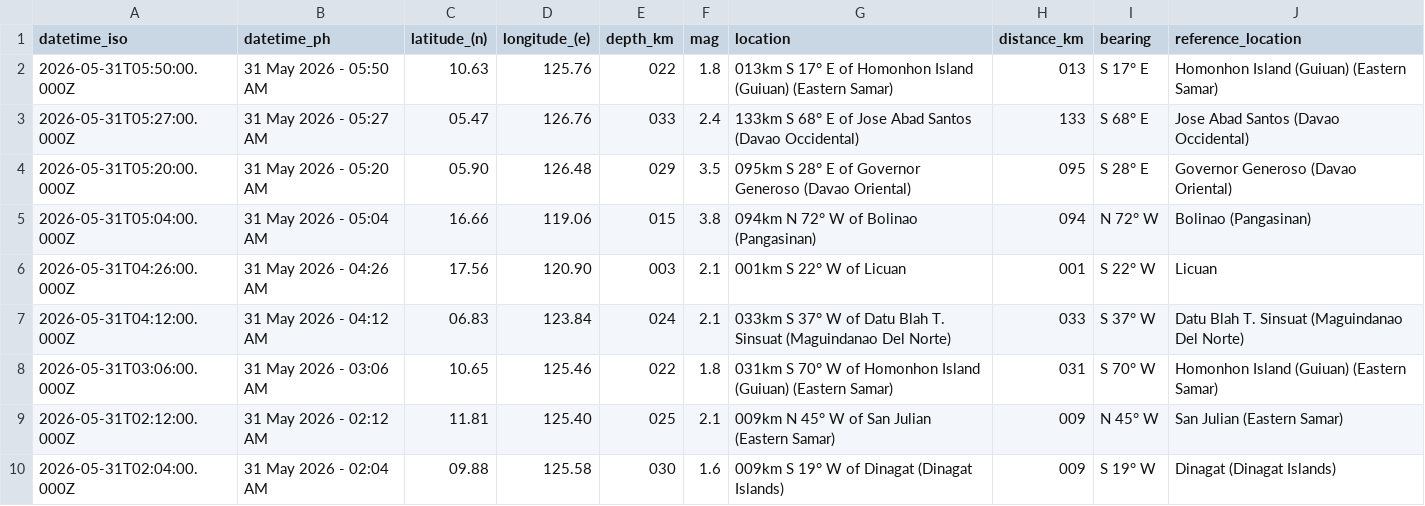
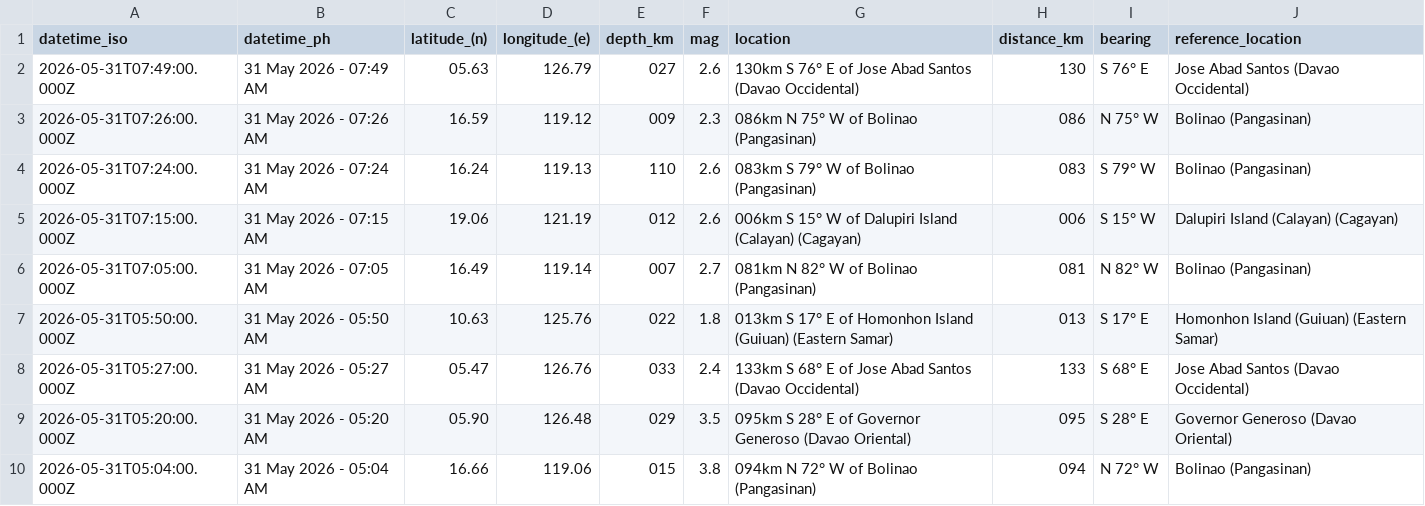
Before and after one commit to chamthesleeptalker/earthquake-tracker, a CSV file: earthquakes_today.csv, drawn as a sheet; only a part is shown; the shorter side is filled out with more unchanged rows; the diff names each change by its address in the sheet, - before the commit and + after, or states it on an @@ line.

```diff
--- a/earthquakes_today.csv
+++ b/earthquakes_today.csv
+row 2: 2026-05-31T07:49:00.000Z | 31 May 2026 - 07:49 AM | 05.63 | 126.79 | 027 | 2.6 | 130km S 76° E of Jose Abad Santos (Davao Occidental) | 130 | S 76° E | Jose Abad Santos (Davao Occidental)
+row 3: 2026-05-31T07:26:00.000Z | 31 May 2026 - 07:26 AM | 16.59 | 119.12 | 009 | 2.3 | 086km N 75° W of Bolinao (Pangasinan) | 086 | N 75° W | Bolinao (Pangasinan)
+row 4: 2026-05-31T07:24:00.000Z | 31 May 2026 - 07:24 AM | 16.24 | 119.13 | 110 | 2.6 | 083km S 79° W of Bolinao (Pangasinan) | 083 | S 79° W | Bolinao (Pangasinan)
+row 5: 2026-05-31T07:15:00.000Z | 31 May 2026 - 07:15 AM | 19.06 | 121.19 | 012 | 2.6 | 006km S 15° W of Dalupiri Island (Calayan) (Cagayan) | 006 | S 15° W | Dalupiri Island (Calayan) (Cagayan)
+row 6: 2026-05-31T07:05:00.000Z | 31 May 2026 - 07:05 AM | 16.49 | 119.14 | 007 | 2.7 | 081km N 82° W of Bolinao (Pangasinan) | 081 | N 82° W | Bolinao (Pangasinan)
```
Also changed, not shown: earthquake_summary_stats.csv, earthquakes_past_24_hours.csv, 5 other files.
